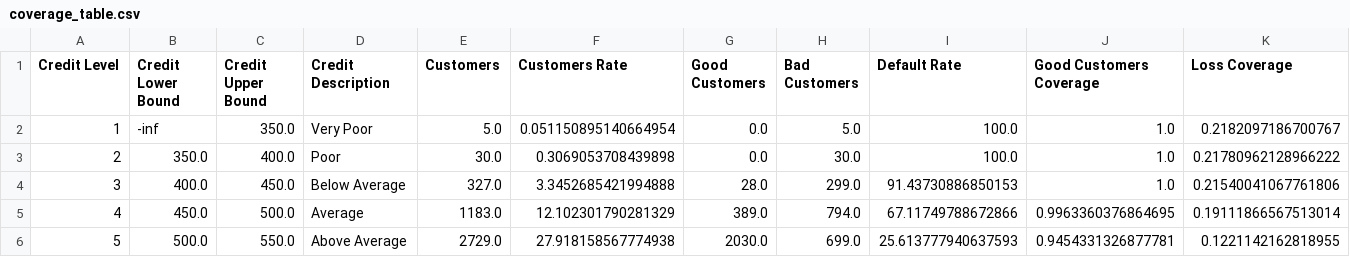
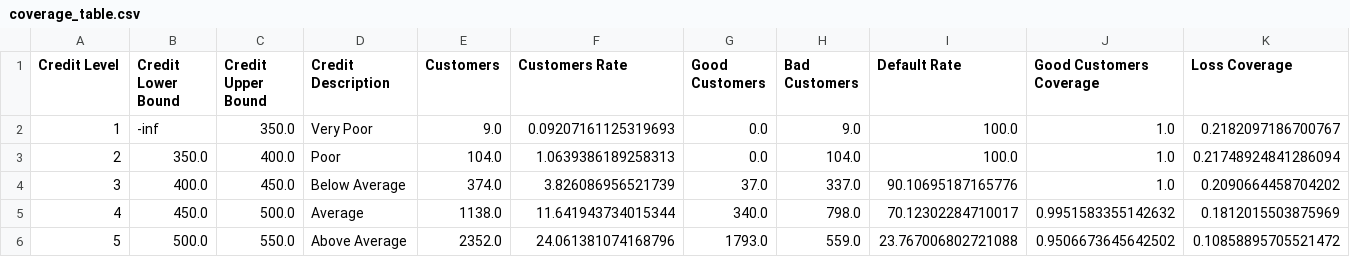
Before and after one commit to marcellinus-witarsah/credit-score-modelling-old, a CSV file: reports/coverage_table.csv, drawn as a sheet; only a part is shown; the diff covers the shown part only.

```diff
--- a/reports/coverage_table.csv
+++ b/reports/coverage_table.csv
@@ -1,6 +1,6 @@
 Credit Level,Credit Lower Bound,Credit Upper Bound,Credit Description,Customers,Customers Rate,Good Customers,Bad Customers,Default Rate,Good Customers Coverage,Loss Coverage
-1,-inf,350.0,Very Poor,5.0,0.051150895140664954,0.0,5.0,100.0,1.0,0.2182097186700767
-2,350.0,400.0,Poor,30.0,0.3069053708439898,0.0,30.0,100.0,1.0,0.21780962128966222
-3,400.0,450.0,Below Average,327.0,3.3452685421994888,28.0,299.0,91.43730886850153,1.0,0.21540041067761806
-4,450.0,500.0,Average,1183.0,12.102301790281329,389.0,794.0,67.11749788672866,0.9963360376864695,0.19111866567513014
-5,500.0,550.0,Above Average,2729.0,27.918158567774938,2030.0,699.0,25.613777940637593,0.9454331326877781,0.1221142162818955
+1,-inf,350.0,Very Poor,9.0,0.09207161125319693,0.0,9.0,100.0,1.0,0.2182097186700767
+2,350.0,400.0,Poor,104.0,1.0639386189258313,0.0,104.0,100.0,1.0,0.21748924841286094
+3,400.0,450.0,Below Average,374.0,3.826086956521739,37.0,337.0,90.10695187165776,1.0,0.2090664458704202
+4,450.0,500.0,Average,1138.0,11.641943734015344,340.0,798.0,70.12302284710017,0.9951583355142632,0.1812015503875969
+5,500.0,550.0,Above Average,2352.0,24.061381074168796,1793.0,559.0,23.767006802721088,0.9506673645642502,0.10858895705521472
```
Also changed, not shown: 18 edited cells elsewhere in this file, 4 other files.
